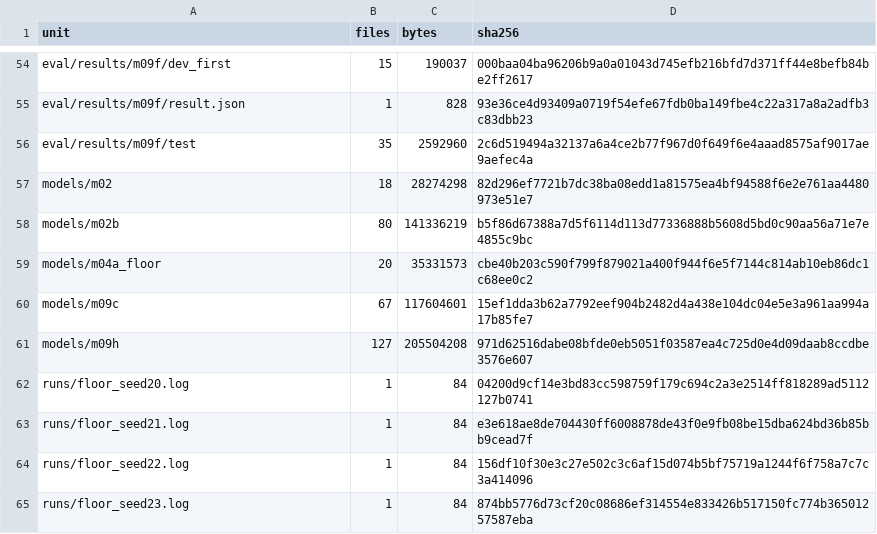
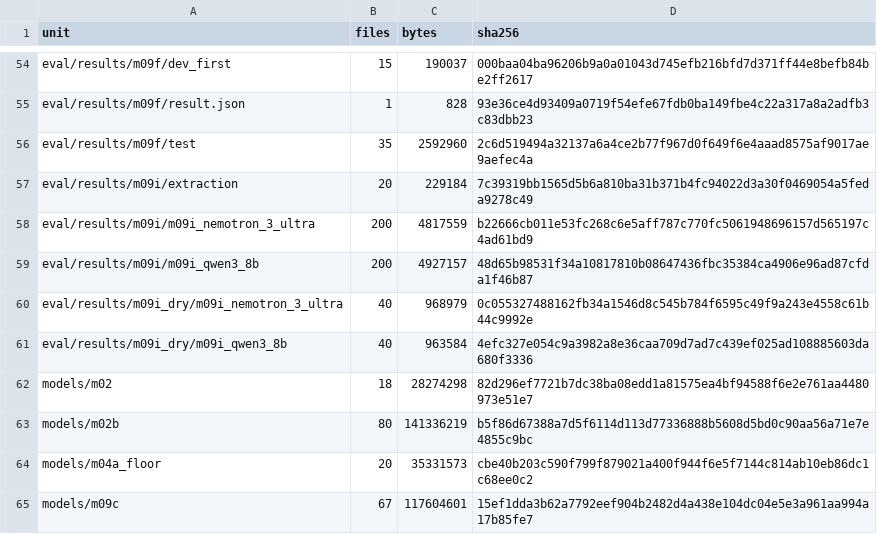
Before and after one commit to SouhailBourhim/Agentic_AI_For_RIC_in_O_RAN, a CSV file: docs/learn/data/evidence_manifest.csv, drawn as a sheet; only a part is shown, gaps mark what is left out; the shorter side is filled out with more unchanged rows; the diff names each change by its address in the sheet, - before the commit and + after, or states it on an @@ line.

Commit message:
M09i: local vs remote LLM, done (descriptive): remote parses at least as well and chose the same objective on 37/37 LLM + RL intents, but is worse in the loop (-5.3 points LLM + RL, -16.2 LLM only v2) on free-tier rate-limit waits; decision delay, applied objective and steps tables; figures, note, README/RESULTS/PLAN/DECISIONS, archive line

```diff
--- a/docs/learn/data/evidence_manifest.csv
+++ b/docs/learn/data/evidence_manifest.csv
+row 57: eval/results/m09i/extraction | 20 | 229184 | 7c39319bb1565d5b6a810ba31b371b4fc94022d3a30f0469054a5feda9278c49
+row 58: eval/results/m09i/m09i_nemotron_3_ultra | 200 | 4817559 | b22666cb011e53fc268c6e5aff787c770fc5061948696157d565197c4ad61bd9
+row 59: eval/results/m09i/m09i_qwen3_8b | 200 | 4927157 | 48d65b98531f34a10817810b08647436fbc35384ca4906e96ad87cfda1f46b87
+row 60: eval/results/m09i_dry/m09i_nemotron_3_ultra | 40 | 968979 | 0c055327488162fb34a1546d8c545b784f6595c49f9a243e4558c61b44c9992e
+row 61: eval/results/m09i_dry/m09i_qwen3_8b | 40 | 963584 | 4efc327e054c9a3982a8e36caa709d7ad7c439ef025ad108885603da680f3336
```
Also changed, not shown: 14 other files.
